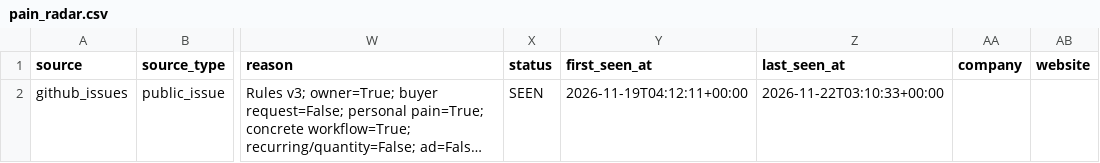
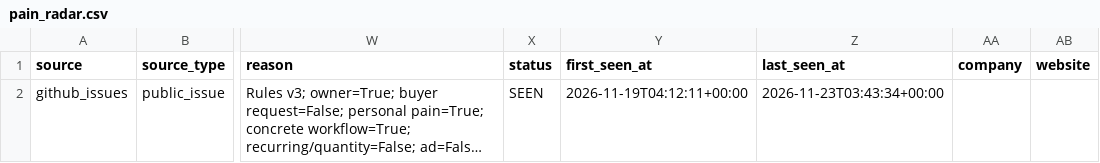
Before and after one commit to love20050402-hub/market-research-engine, a CSV file: output/pain_radar.csv, drawn as a sheet; only a part is shown, gaps mark what is left out; long unchanged cells end in …; the diff names each change by its address in the sheet, - before the commit and + after, or states it on an @@ line.

```diff
--- a/output/pain_radar.csv
+++ b/output/pain_radar.csv
-Z2 (last_seen_at): 2026-11-22T03:10:33+00:00
+Z2 (last_seen_at): 2026-11-23T03:43:34+00:00
```
Also changed, not shown: 7 other files.
